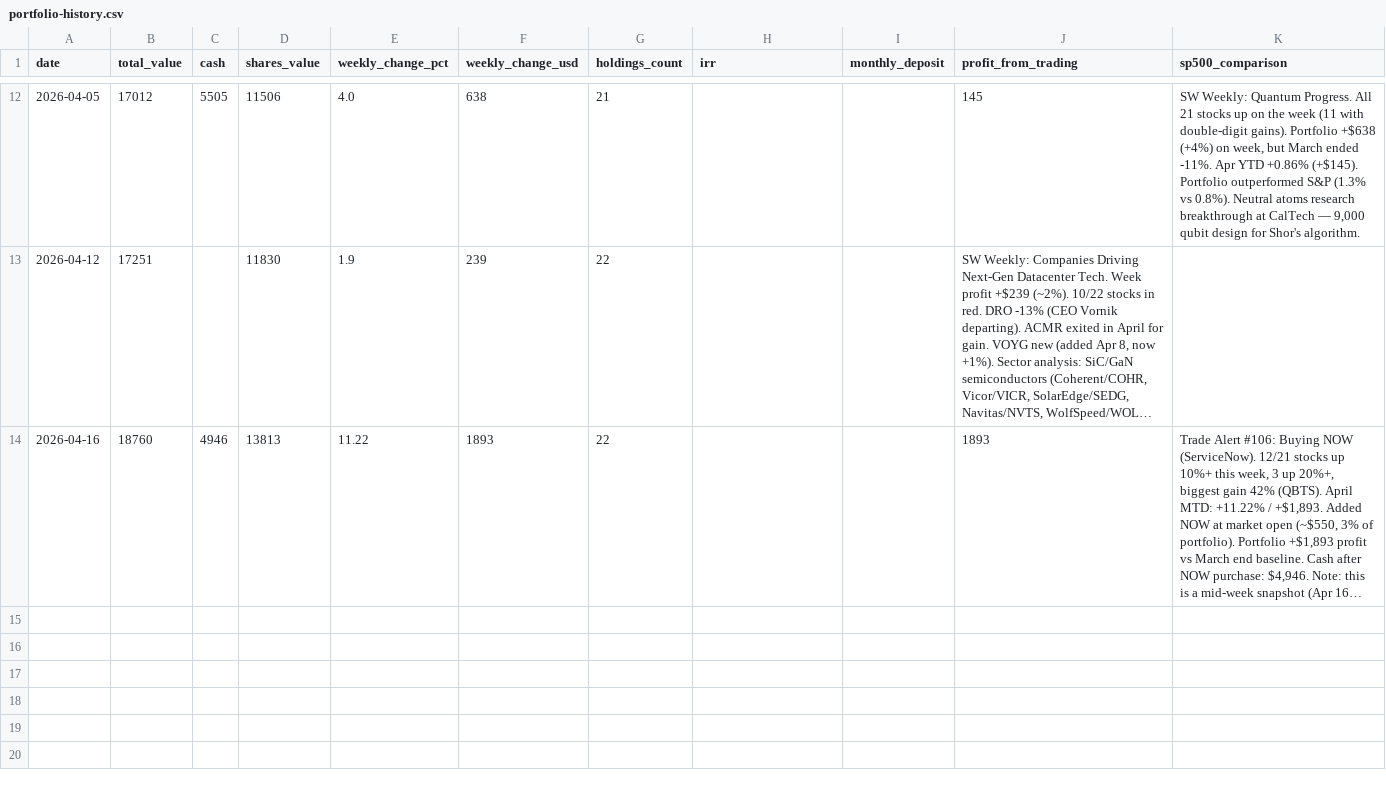
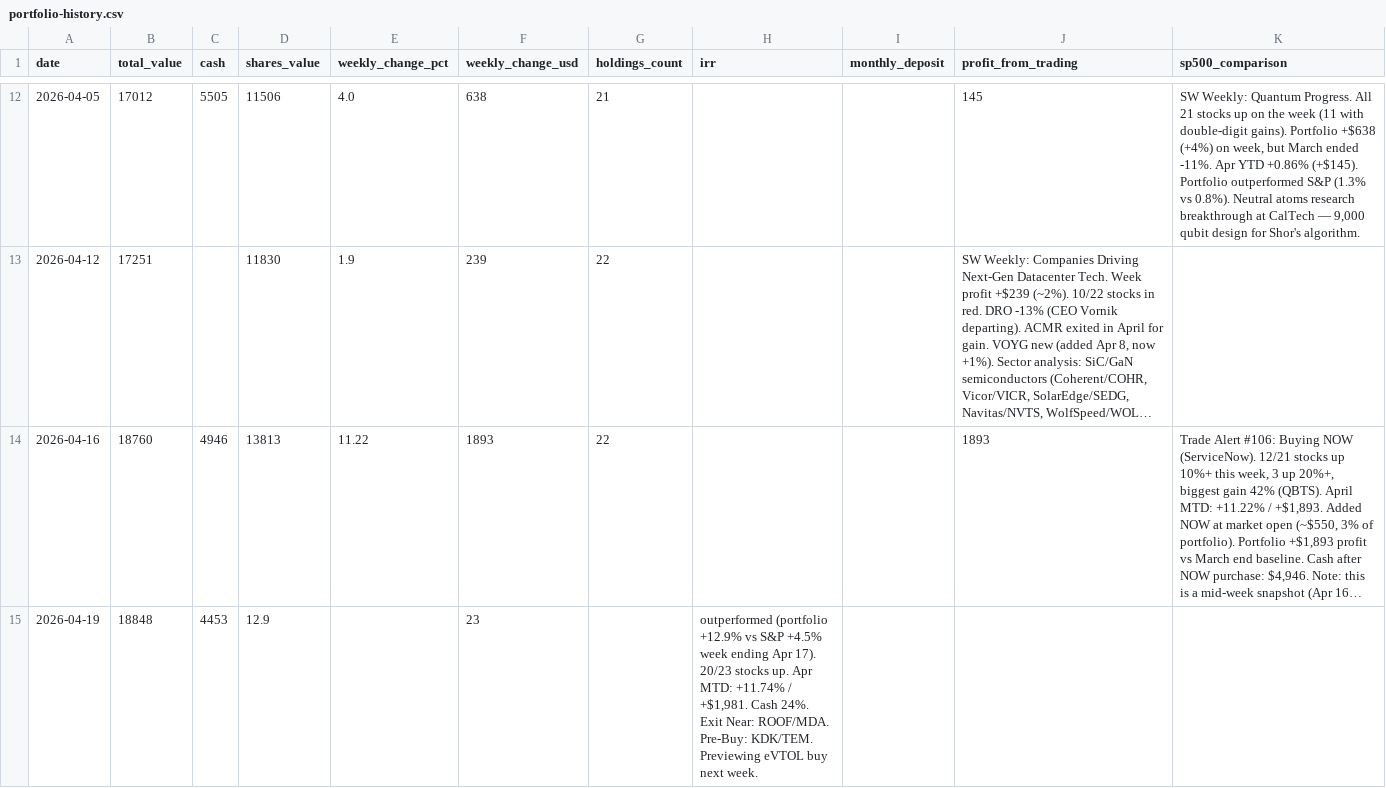
Before and after one commit to graffio/nanoclaw, a CSV file: groups/global/knowledge-base/stephen-tobin/derived/portfolio-history.csv, drawn as a sheet; only a part is shown, gaps mark what is left out; long unchanged cells end in …; the diff names each change by its address in the sheet, - before the commit and + after, or states it on an @@ line.

```diff
--- a/groups/global/knowledge-base/stephen-tobin/derived/portfolio-history.csv
+++ b/groups/global/knowledge-base/stephen-tobin/derived/portfolio-history.csv
+row 15: 2026-04-19 | 18848 | 4453 | 12.9 |  | 23 |  | outperformed (portfolio +12.9% vs S&P +4.5% week ending Apr 17). 20/23 stocks up. Apr MTD: +11.74% / +$1,981. Cash 24%. Exit Near: ROOF/MDA. Pre-Buy: KDK/TEM. Previewing eVTOL buy next week.
```
Also changed, not shown: 31 other files.
